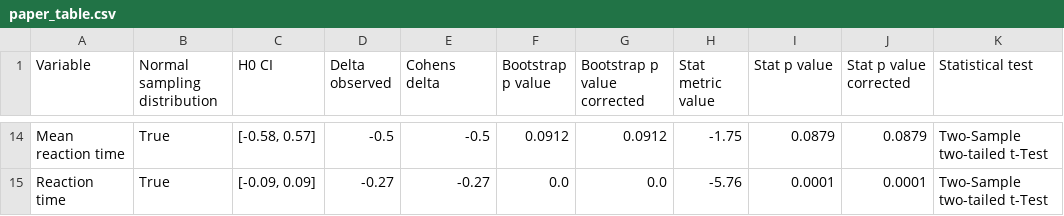
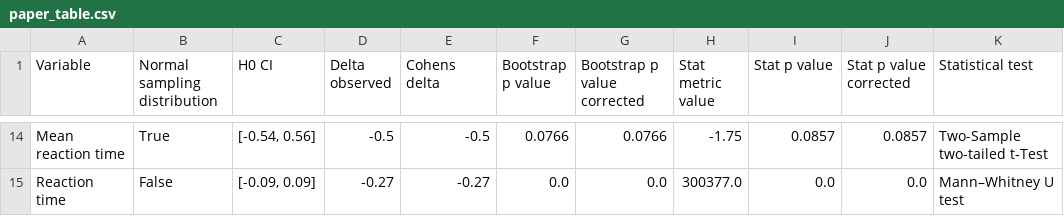
Before and after one commit to Aryunaa/Linguistics, a CSV file: pos_febr/results/paper_table.csv, drawn as a sheet; only a part is shown, gaps mark what is left out; the diff covers the shown part only; the diff names each change by its address in the sheet, - before the commit and + after, or states it on an @@ line.

```diff
--- a/pos_febr/results/paper_table.csv
+++ b/pos_febr/results/paper_table.csv
-C14 (H0 CI): [-0.58, 0.57]
+C14 (H0 CI): [-0.54, 0.56]
-F14 (Bootstrap p value): 0.0912
+F14 (Bootstrap p value): 0.0766
-G14 (Bootstrap p value corrected): 0.0912
+G14 (Bootstrap p value corrected): 0.0766
-I14 (Stat p value): 0.0879
+I14 (Stat p value): 0.0857
-J14 (Stat p value corrected): 0.0879
+J14 (Stat p value corrected): 0.0857
-B15 (Normal sampling distribution): True
+B15 (Normal sampling distribution): False
-H15 (Stat metric value): -5.76
+H15 (Stat metric value): 300377.0
-I15 (Stat p value): 0.0001
+I15 (Stat p value): 0.0
-J15 (Stat p value corrected): 0.0001
+J15 (Stat p value corrected): 0.0
-K15 (Statistical test): Two-Sample two-tailed t-Test
+K15 (Statistical test): Mann–Whitney U test
```
Also changed, not shown: 62 edited cells elsewhere in this file, 6 other files.
